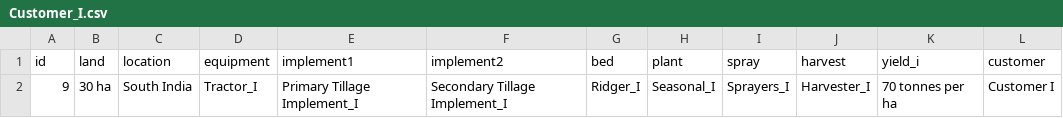
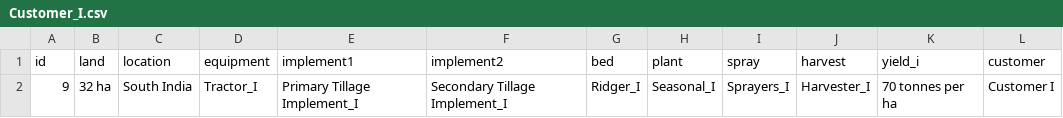
Before and after one commit to Balaji-github007/Knowledge-graph, a CSV file: Customer_I.csv, drawn as a sheet.

Commit message:
Update Customer_I.csv

```diff
--- a/Customer_I.csv
+++ b/Customer_I.csv
@@ -1,2 +1,2 @@
 id,land,location,equipment,implement1,implement2,bed,plant,spray,harvest,yield_i,customer
-9,30 ha,South India,Tractor_I,Primary Tillage Implement_I,Secondary Tillage Implement_I,Ridger_I,Seasonal_I,Sprayers_I,Harvester_I,70 tonnes per ha,Customer I
+9,32 ha,South India,Tractor_I,Primary Tillage Implement_I,Secondary Tillage Implement_I,Ridger_I,Seasonal_I,Sprayers_I,Harvester_I,70 tonnes per ha,Customer I
```
